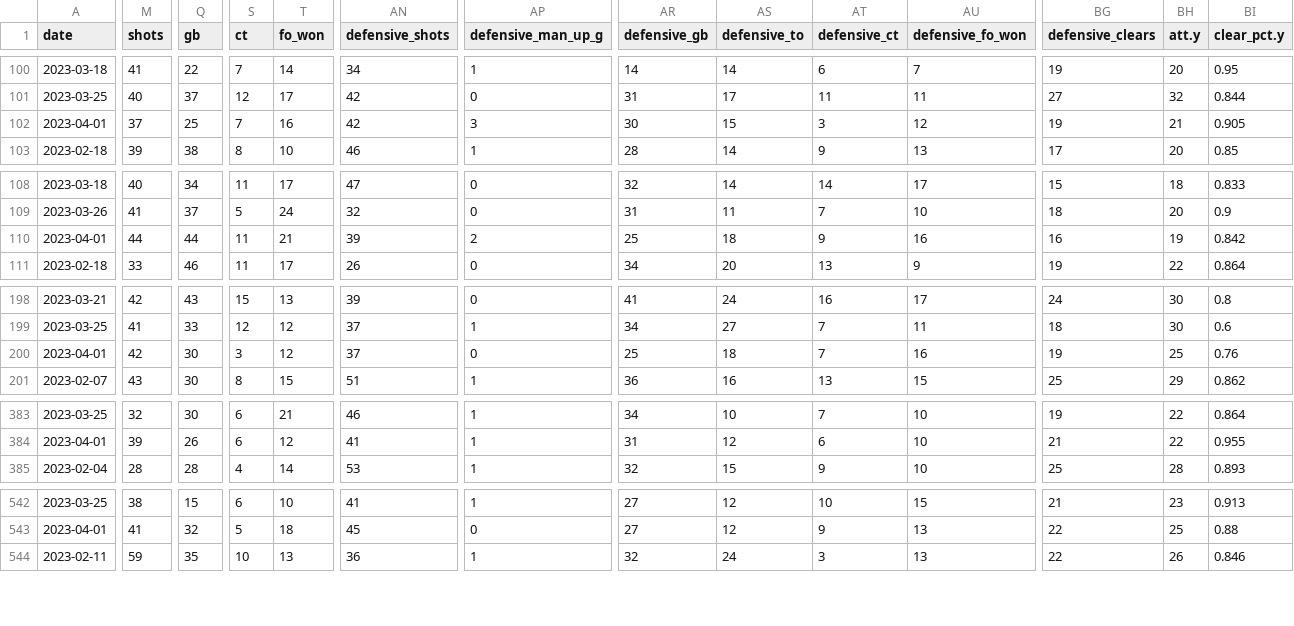
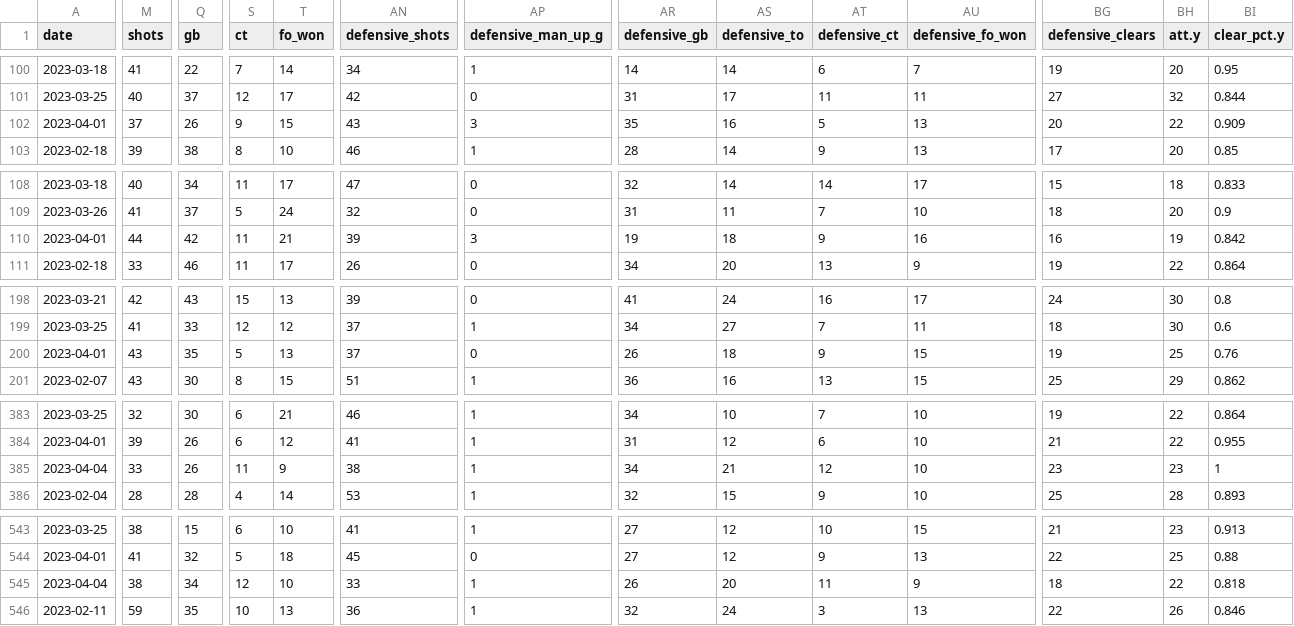
Before and after one commit to dwillis/NCAALacrosseData, a CSV file: data/ncaa_mens_lacrosse_matchstats_2023.csv, drawn as a sheet; only a part is shown, gaps mark what is left out; rows hold the shown columns only; the diff covers the shown part only; the diff names each change by its address in the sheet, - before the commit and + after, or states it on an @@ line.

```diff
--- a/data/ncaa_mens_lacrosse_matchstats_2023.csv
+++ b/data/ncaa_mens_lacrosse_matchstats_2023.csv
-Q102 (gb): 25
+Q102 (gb): 26
-S102 (ct): 7
+S102 (ct): 9
-T102 (fo_won): 16
+T102 (fo_won): 15
-AN102 (defensive_shots): 42
+AN102 (defensive_shots): 43
-AR102 (defensive_gb): 30
+AR102 (defensive_gb): 35
-AS102 (defensive_to): 15
+AS102 (defensive_to): 16
-AT102 (defensive_ct): 3
+AT102 (defensive_ct): 5
-AU102 (defensive_fo_won): 12
+AU102 (defensive_fo_won): 13
-BG102 (defensive_clears): 19
+BG102 (defensive_clears): 20
-BH102 (att.y): 21
+BH102 (att.y): 22
-BI102 (clear_pct.y): 0.905
+BI102 (clear_pct.y): 0.909
-Q110 (gb): 44
+Q110 (gb): 42
-AP110 (defensive_man_up_g): 2
+AP110 (defensive_man_up_g): 3
-AR110 (defensive_gb): 25
+AR110 (defensive_gb): 19
-M200 (shots): 42
+M200 (shots): 43
-Q200 (gb): 30
+Q200 (gb): 35
-S200 (ct): 3
+S200 (ct): 5
-T200 (fo_won): 12
+T200 (fo_won): 13
-AR200 (defensive_gb): 25
+AR200 (defensive_gb): 26
-AT200 (defensive_ct): 7
+AT200 (defensive_ct): 9
-AU200 (defensive_fo_won): 16
+AU200 (defensive_fo_won): 15
+row 385: 2023-04-04 | 33 | 26 | 11 | 9 | 38 | 1 | 34 | 21 | 12 | 10 | 23 | 23 | 1
+row 545: 2023-04-04 | 38 | 34 | 12 | 10 | 33 | 1 | 26 | 20 | 11 | 9 | 18 | 22 | 0.818
```
Also changed, not shown: 11 edited cells elsewhere in this file, data/ncaa_mens_lacrosse_playerstats_2023.csv.
